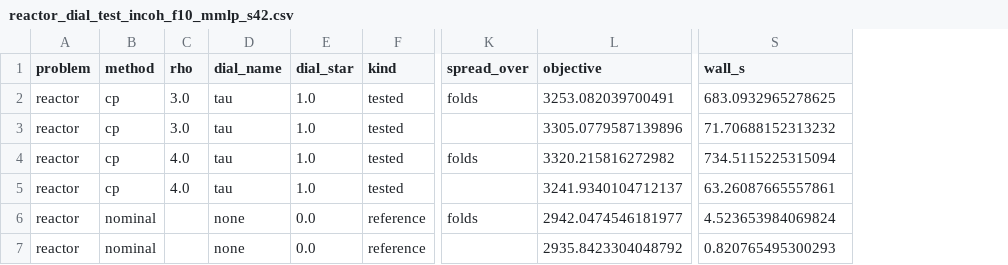
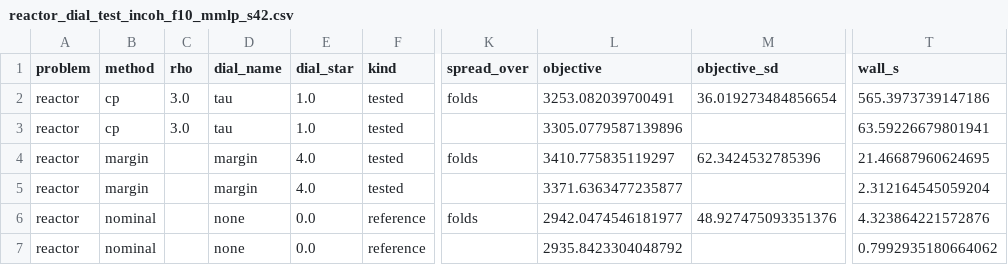
Before and after one commit to josephine-situ/robust-cl, a CSV file: results/rho_sweep/reactor_dial_test_incoh_f10_mmlp_s42.csv, drawn as a sheet; only a part is shown, gaps mark what is left out; addresses are those after the commit; the diff names each change by its address in the sheet, - before the commit and + after, or states it on an @@ line.

```diff
--- a/results/rho_sweep/reactor_dial_test_incoh_f10_mmlp_s42.csv
+++ b/results/rho_sweep/reactor_dial_test_incoh_f10_mmlp_s42.csv
+column M (objective_sd), rows 2-6: 36.019273484856654 |  | 62.3424532785396 |  | 48.927475093351376
-T2 (wall_s): 683.0932965278625
+T2 (wall_s): 565.3973739147186
-T3 (wall_s): 71.70688152313232
+T3 (wall_s): 63.59226679801941
-B4:B5 (method): cp
+B4:B5 (method): margin
-C4:C5 (rho): 4.0
+C4:C5 (rho): (empty)
-D4:D5 (dial_name): tau
+D4:D5 (dial_name): margin
-E4:E5 (dial_star): 1.0
+E4:E5 (dial_star): 4.0
-L4 (objective): 3320.215816272982
+L4 (objective): 3410.775835119297
-T4 (wall_s): 734.5115225315094
+T4 (wall_s): 21.46687960624695
-L5 (objective): 3241.9340104712137
+L5 (objective): 3371.6363477235877
-T5 (wall_s): 63.26087665557861
+T5 (wall_s): 2.312164545059204
-T6 (wall_s): 4.523653984069824
+T6 (wall_s): 4.323864221572876
-T7 (wall_s): 0.820765495300293
+T7 (wall_s): 0.7992935180664062
```
Also changed, not shown: results/rho_sweep/reactor_dial_curve_incoh_f10_mmlp_s42.csv, results/rho_sweep/reactor_dial_scores_incoh_f10_mmlp_s42.csv, 4 other files.
